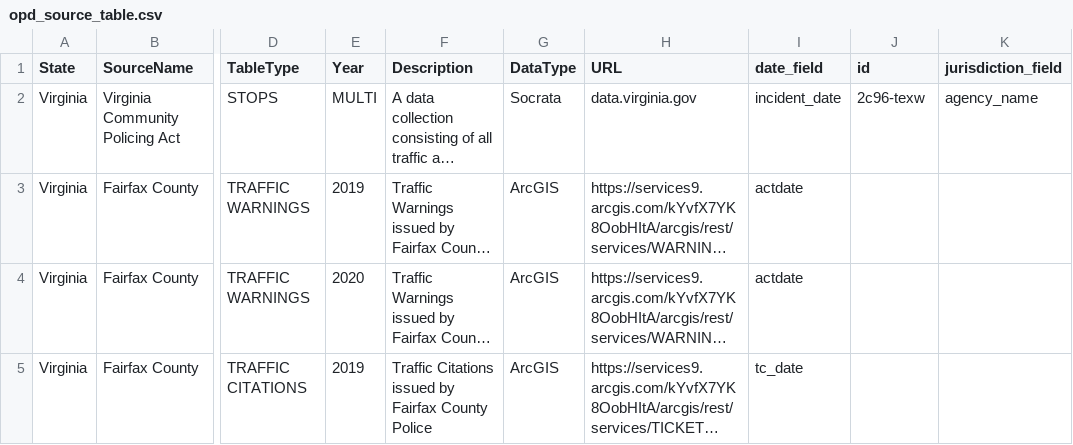
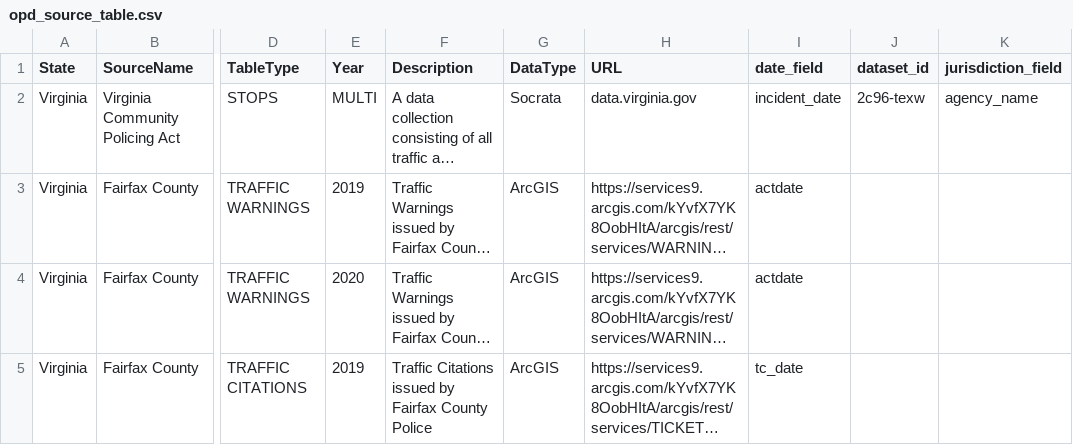
Before and after one commit to openpolicedata/opd-data, a CSV file: opd_source_table.csv, drawn as a sheet; only a part is shown, gaps mark what is left out; long unchanged cells end in …; the diff names each change by its address in the sheet, - before the commit and + after, or states it on an @@ line.

Commit message:
Changing ID field to dataset_id

```diff
--- a/opd_source_table.csv
+++ b/opd_source_table.csv
-J1: id
+J1: dataset_id
```
